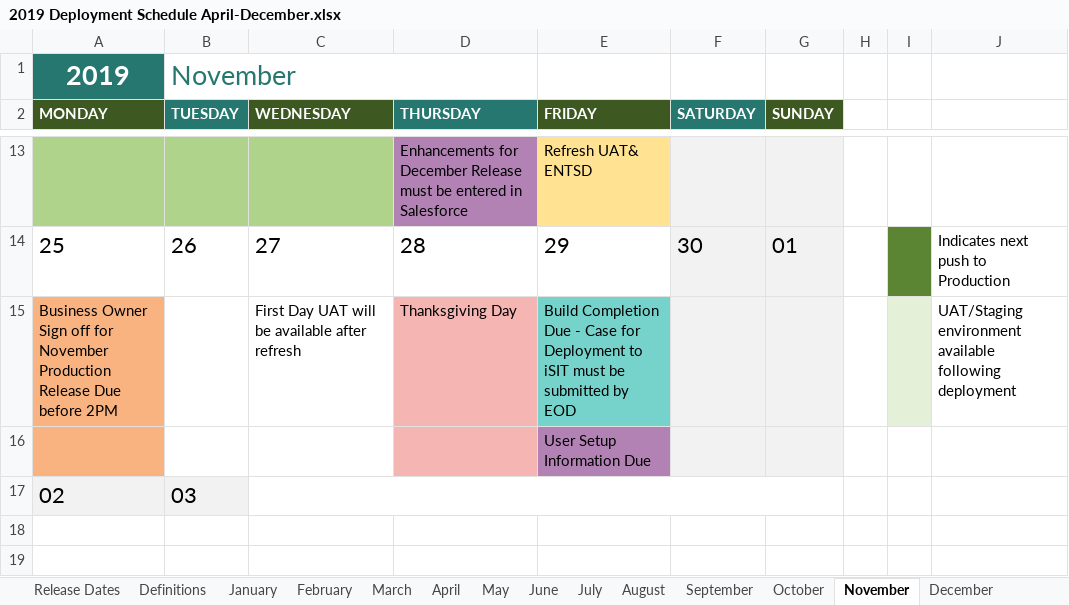
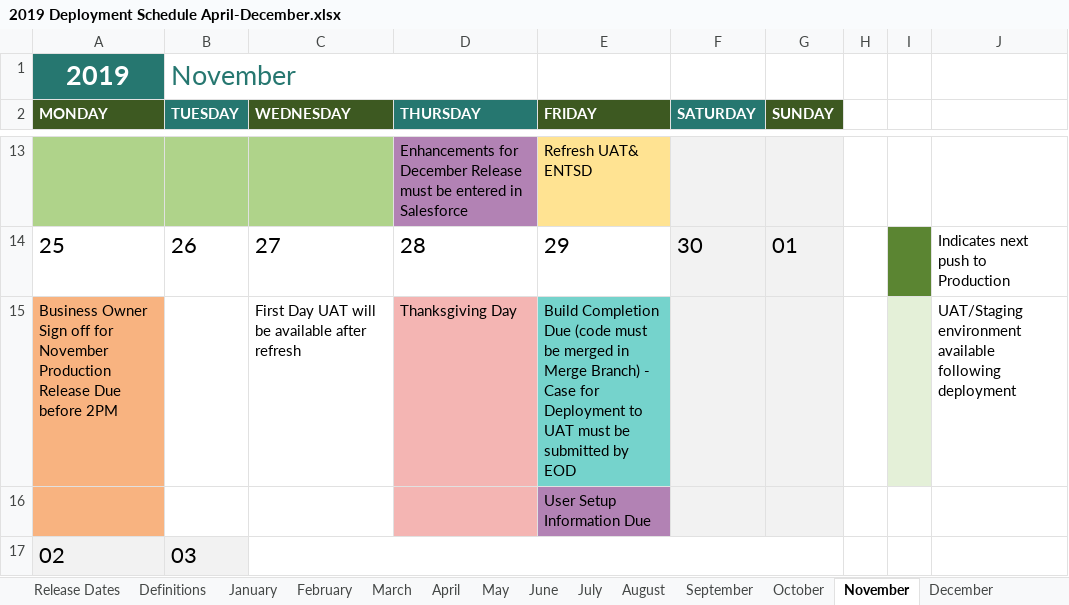
Before and after one commit to department-of-veterans-affairs/va-salesforce-digital-transformation-center, an Excel workbook: 2019 Deployment Schedule April-December.xlsx, sheet November, drawn as a sheet; only a part is shown, gaps mark what is left out; values as stored, in another font and other column widths than the file's, no borders; conditional formats not drawn; the diff names each change by its address in the sheet, - before the commit and + after, or states it on an @@ line.

```diff
--- a/2019 Deployment Schedule April-December.xlsx (sheet November)
+++ b/2019 Deployment Schedule April-December.xlsx (sheet November)
-E15 (FRIDAY): …Completion Due - Case for Deployment to iSIT must be…
+E15 (FRIDAY): …Completion Due (code must be merged in Merge Branch) - Case for Deployment to UAT must be…
```
Also changed, not shown: sheet October, sheet Definitions.
